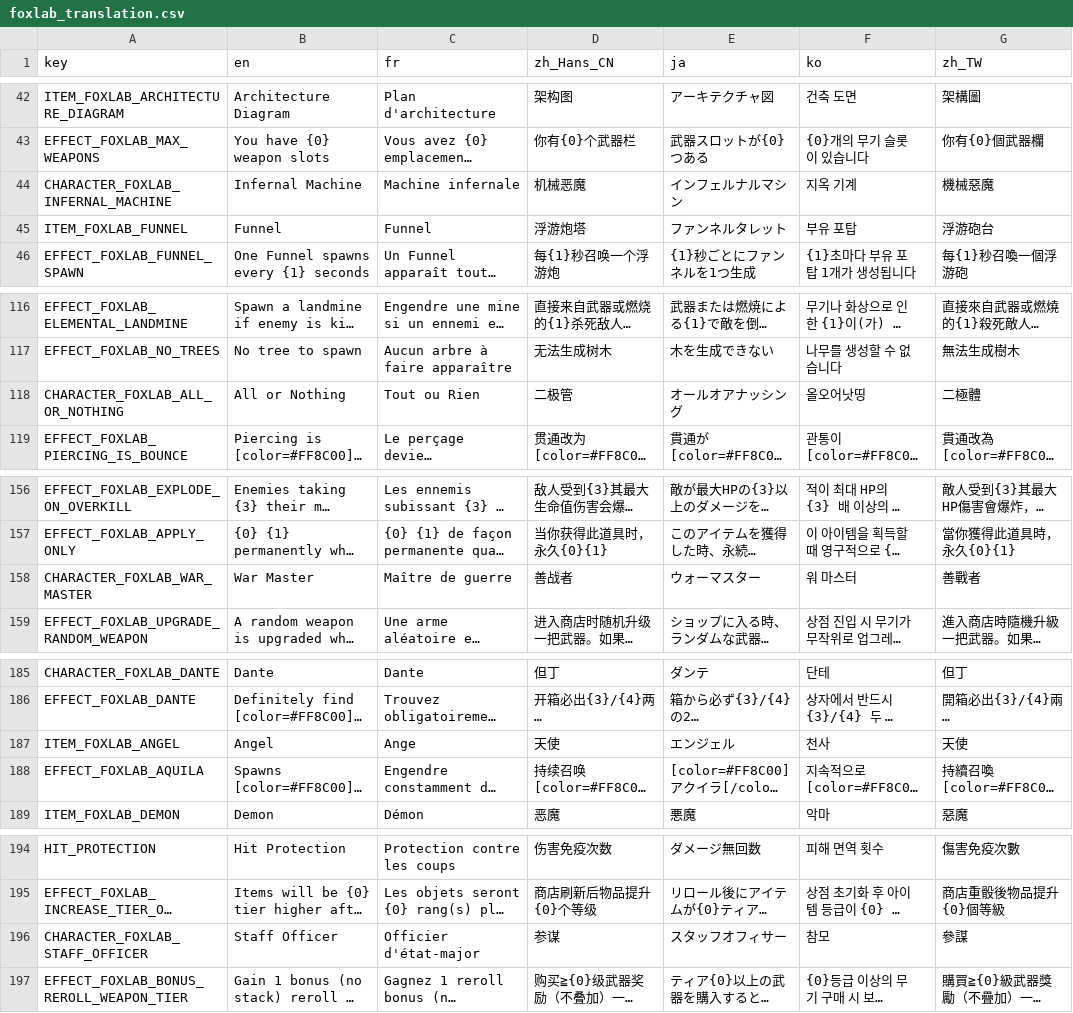
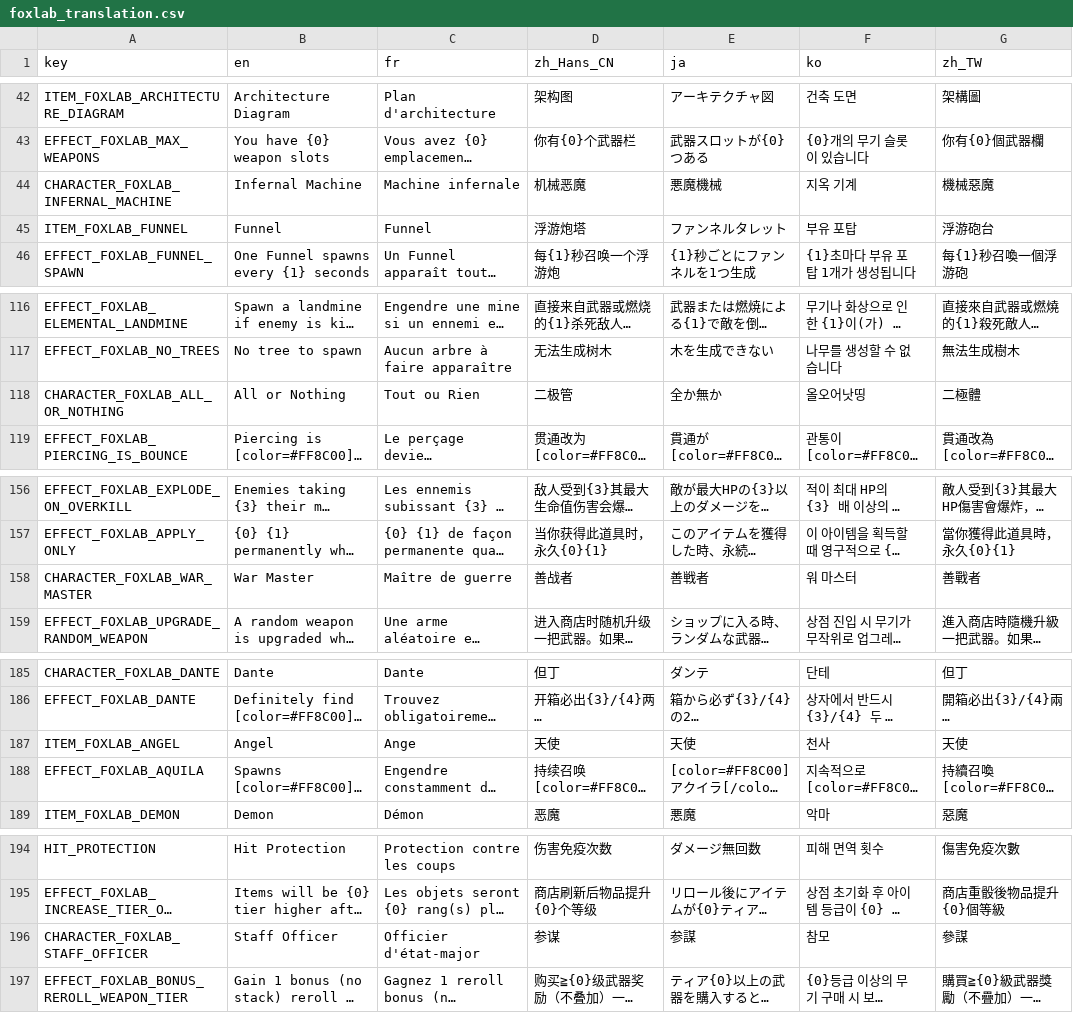
Before and after one commit to Qingyunruooyu/JonathanFox-Foxlab, a CSV file: translations/foxlab_translation.csv, drawn as a sheet; only a part is shown, gaps mark what is left out; long unchanged cells end in …; the diff covers the shown part only; the diff names each change by its address in the sheet, - before the commit and + after, or states it on an @@ line.

```diff
--- a/translations/foxlab_translation.csv
+++ b/translations/foxlab_translation.csv
-E44 (ja): インフェルナルマシン
+E44 (ja): 悪魔機械
-E118 (ja): オールオアナッシング
+E118 (ja): 全か無か
-E158 (ja): ウォーマスター
+E158 (ja): 善戦者
-E187 (ja): エンジェル
+E187 (ja): 天使
-E196 (ja): スタッフオフィサー
+E196 (ja): 参謀
```
Also changed, not shown: 1 added row, 1 removed row and 18 edited cells elsewhere in this file, 9 other files.
